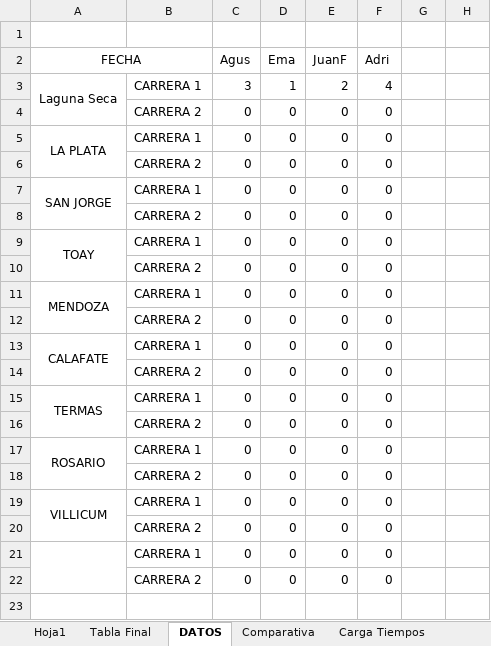
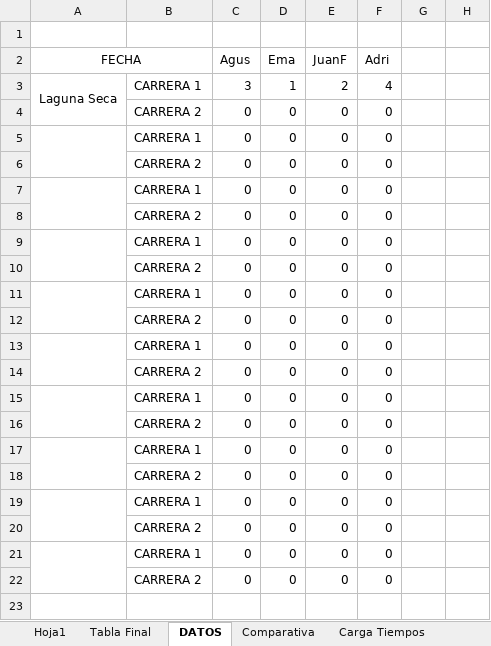
Before and after one commit to agusiraldi9223-ai/Server-Ema, an Excel workbook: Carrera Laguna Seca.xlsx, sheet DATOS, drawn as a sheet; only a part is shown; values as stored, in another font and other column widths than the file's, no borders; the diff names each change by its address in the sheet, - before the commit and + after, or states it on an @@ line.

```diff
--- a/Carrera Laguna Seca.xlsx (sheet DATOS)
+++ b/Carrera Laguna Seca.xlsx (sheet DATOS)
-A5 (FECHA): LA PLATA
+A5 (FECHA): (empty)
-A7 (FECHA): SAN JORGE
+A7 (FECHA): (empty)
-A9 (FECHA): TOAY
+A9 (FECHA): (empty)
-A11 (FECHA): MENDOZA
+A11 (FECHA): (empty)
-A13 (FECHA): CALAFATE
+A13 (FECHA): (empty)
-A15 (FECHA): TERMAS
+A15 (FECHA): (empty)
-A17 (FECHA): ROSARIO
+A17 (FECHA): (empty)
-A19 (FECHA): VILLICUM
+A19 (FECHA): (empty)
```
Also changed, not shown: sheet Diferencia en Carrera, sheet Comparativa, sheet Carga Tiempos, sheet Tiempos.
